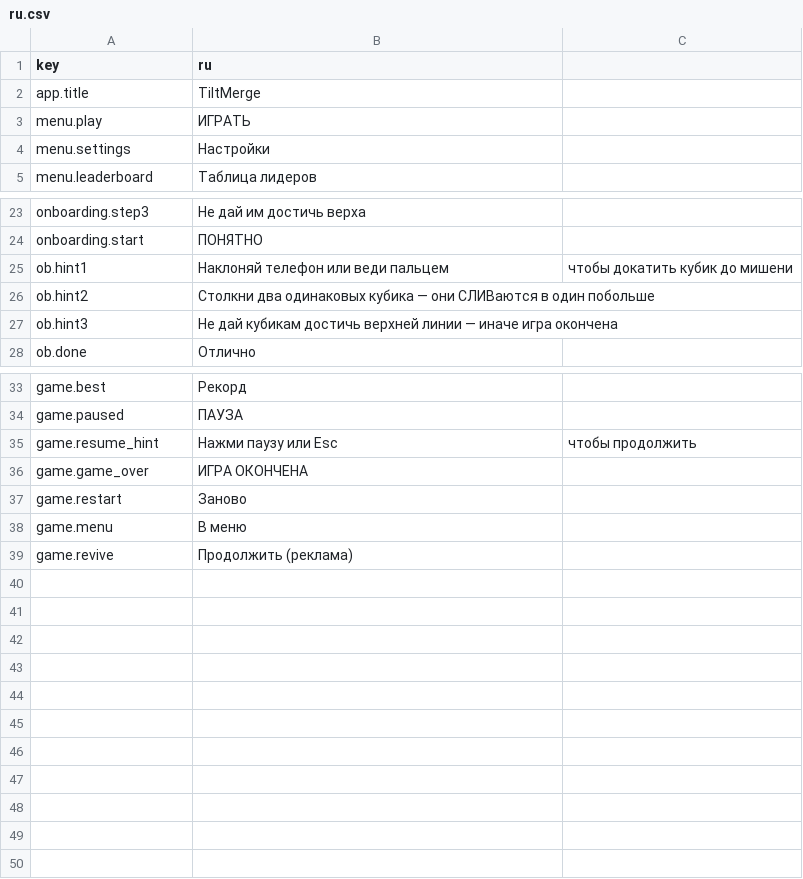
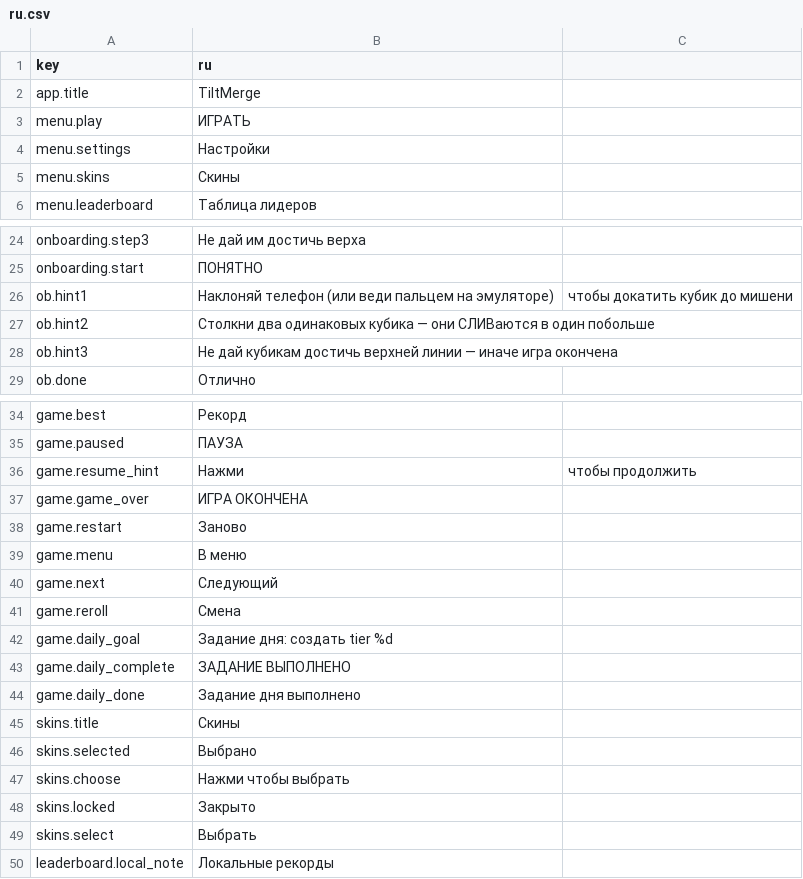
Before and after one commit to akarakuts/tiltmerge, a CSV file: translations/ru.csv, drawn as a sheet; only a part is shown, gaps mark what is left out.

```diff
--- a/translations/ru.csv
+++ b/translations/ru.csv
@@ -4,2 +4,3 @@ menu.play,ИГРАТЬ
 menu.settings,Настройки
+menu.skins,Скины
 menu.leaderboard,Таблица лидеров
@@ -24,3 +25,3 @@ onboarding.step3,Не дай им достичь верха
 onboarding.start,ПОНЯТНО
-ob.hint1,Наклоняй телефон или веди пальцем, чтобы докатить кубик до мишени
+ob.hint1,Наклоняй телефон (или веди пальцем на эмуляторе), чтобы докатить кубик до мишени
 ob.hint2,Столкни два одинаковых кубика — они СЛИВаются в один побольше
@@ -34,3 +35,3 @@ game.best,Рекорд
 game.paused,ПАУЗА
-game.resume_hint,Нажми паузу или Esc, чтобы продолжить
+game.resume_hint,Нажми, чтобы продолжить
 game.game_over,ИГРА ОКОНЧЕНА
@@ -38,2 +39,12 @@ game.restart,Заново
 game.menu,В меню
-game.revive,Продолжить (реклама)
+game.next,Следующий
+game.reroll,Смена
+game.daily_goal,Задание дня: создать tier %d
+game.daily_complete,ЗАДАНИЕ ВЫПОЛНЕНО
+game.daily_done,Задание дня выполнено
+skins.title,Скины
+skins.selected,Выбрано
+skins.choose,Нажми чтобы выбрать
+skins.locked,Закрыто
+skins.select,Выбрать
+leaderboard.local_note,Локальные рекорды
```
Also changed, not shown: translations/en.csv, 52 other files.
